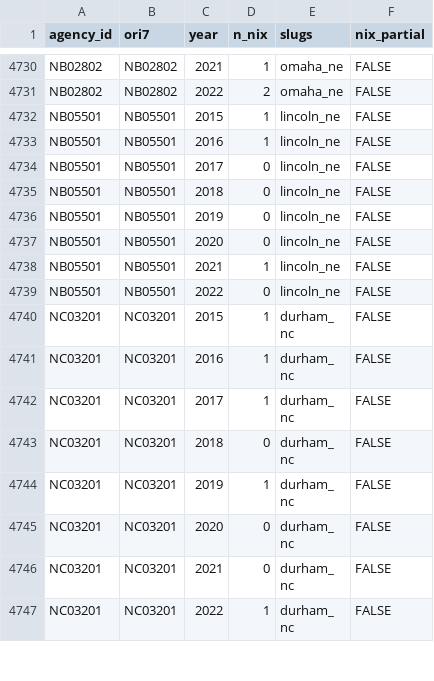
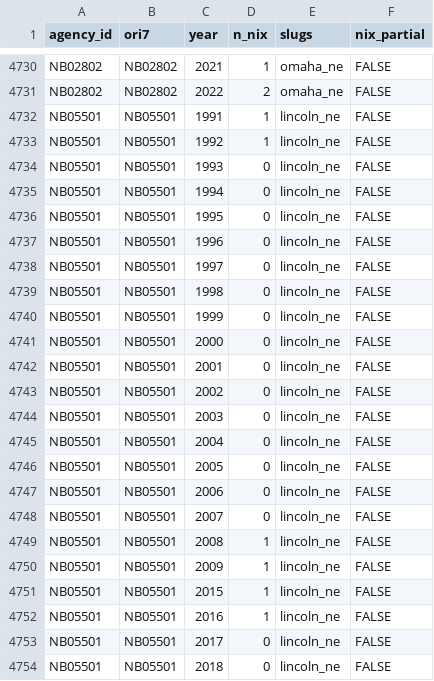
Before and after one commit to jnixy/agency-level-fatal-OIS, a CSV file: data/clean/nix_agency_year.csv, drawn as a sheet; only a part is shown, gaps mark what is left out; the shorter side is filled out with more unchanged rows.

```diff
--- a/data/clean/nix_agency_year.csv
+++ b/data/clean/nix_agency_year.csv
@@ -4731,2 +4731,21 @@ NB02802,NB02802,2021,1,omaha_ne,FALSE
 NB02802,NB02802,2022,2,omaha_ne,FALSE
+NB05501,NB05501,1991,1,lincoln_ne,FALSE
+NB05501,NB05501,1992,1,lincoln_ne,FALSE
+NB05501,NB05501,1993,0,lincoln_ne,FALSE
+NB05501,NB05501,1994,0,lincoln_ne,FALSE
+NB05501,NB05501,1995,0,lincoln_ne,FALSE
+NB05501,NB05501,1996,0,lincoln_ne,FALSE
+NB05501,NB05501,1997,0,lincoln_ne,FALSE
+NB05501,NB05501,1998,0,lincoln_ne,FALSE
+NB05501,NB05501,1999,0,lincoln_ne,FALSE
+NB05501,NB05501,2000,0,lincoln_ne,FALSE
+NB05501,NB05501,2001,0,lincoln_ne,FALSE
+NB05501,NB05501,2002,0,lincoln_ne,FALSE
+NB05501,NB05501,2003,0,lincoln_ne,FALSE
+NB05501,NB05501,2004,0,lincoln_ne,FALSE
+NB05501,NB05501,2005,0,lincoln_ne,FALSE
+NB05501,NB05501,2006,0,lincoln_ne,FALSE
+NB05501,NB05501,2007,0,lincoln_ne,FALSE
+NB05501,NB05501,2008,1,lincoln_ne,FALSE
+NB05501,NB05501,2009,1,lincoln_ne,FALSE
 NB05501,NB05501,2015,1,lincoln_ne,FALSE
```
Also changed, not shown: agency-level-fatal-ois.csv, data/historical/historical_ois_evidence.csv, 9 other files.
